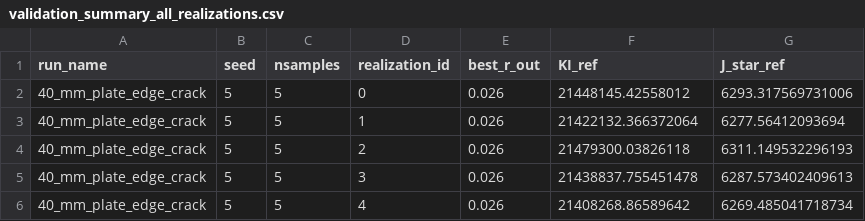
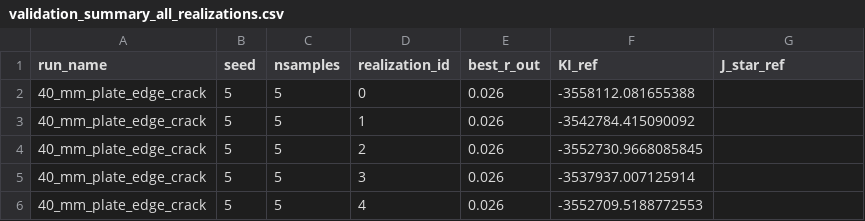
Before and after one commit to dimitrijeran-dev/Masters-Project, a CSV file: Data/New Data/40_mm_plate_edge_crack/validation_summary_all_realizations.csv, drawn as a sheet.

```diff
--- a/Data/New Data/40_mm_plate_edge_crack/validation_summary_all_realizations.csv
+++ b/Data/New Data/40_mm_plate_edge_crack/validation_summary_all_realizations.csv
@@ -1,6 +1,6 @@
 run_name,seed,nsamples,realization_id,best_r_out,KI_ref,J_star_ref
-40_mm_plate_edge_crack,5,5,0,0.026,21448145.42558012,6293.317569731006
-40_mm_plate_edge_crack,5,5,1,0.026,21422132.366372064,6277.56412093694
-40_mm_plate_edge_crack,5,5,2,0.026,21479300.03826118,6311.149532296193
-40_mm_plate_edge_crack,5,5,3,0.026,21438837.755451478,6287.573402409613
-40_mm_plate_edge_crack,5,5,4,0.026,21408268.86589642,6269.485041718734
+40_mm_plate_edge_crack,5,5,0,0.026,-3558112.081655388,
+40_mm_plate_edge_crack,5,5,1,0.026,-3542784.415090092,
+40_mm_plate_edge_crack,5,5,2,0.026,-3552730.9668085845,
+40_mm_plate_edge_crack,5,5,3,0.026,-3537937.007125914,
+40_mm_plate_edge_crack,5,5,4,0.026,-3552709.5188772553,
```
Also changed, not shown: 23 other files.
